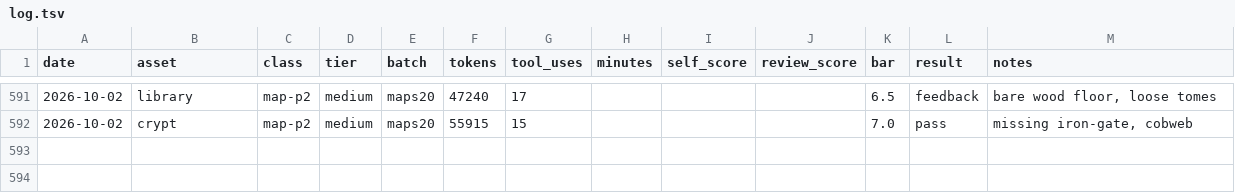
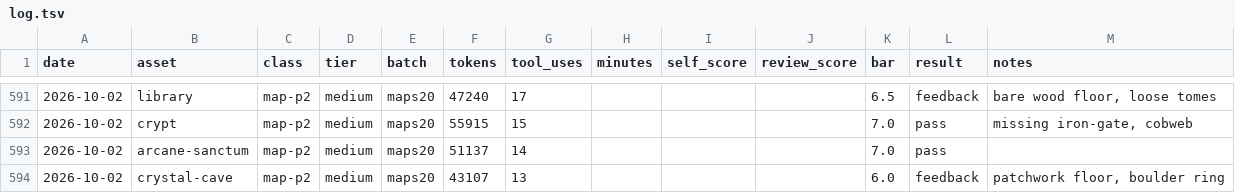
Before and after one commit to bodangren/advantage-forge, a TSV file: bench/sonnet/log.tsv, drawn as a sheet; only a part is shown, gaps mark what is left out; the diff names each change by its address in the sheet, - before the commit and + after, or states it on an @@ line.

```diff
--- a/bench/sonnet/log.tsv
+++ b/bench/sonnet/log.tsv
+row 593: 2026-10-02 | arcane-sanctum | map-p2 | medium | maps20 | 51137 | 14 |  |  |  | 7.0 | pass
+row 594: 2026-10-02 | crystal-cave | map-p2 | medium | maps20 | 43107 | 13 |  |  |  | 6.0 | feedback | patchwork floor, boulder ring
```
Also changed, not shown: 5 other files.
